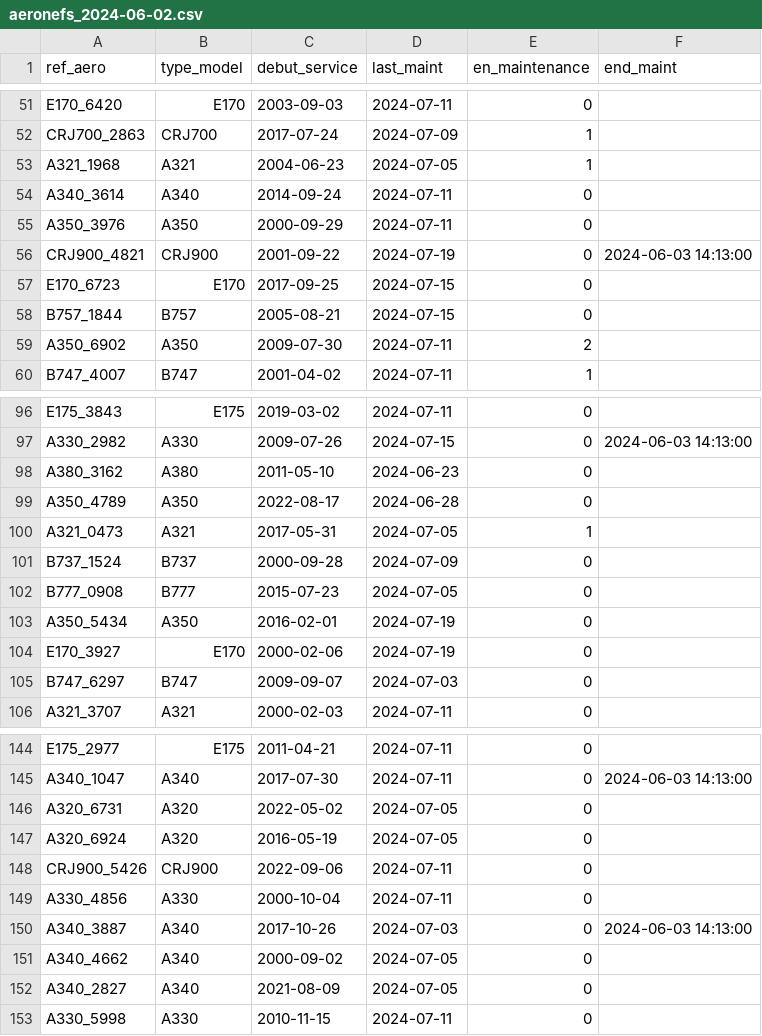
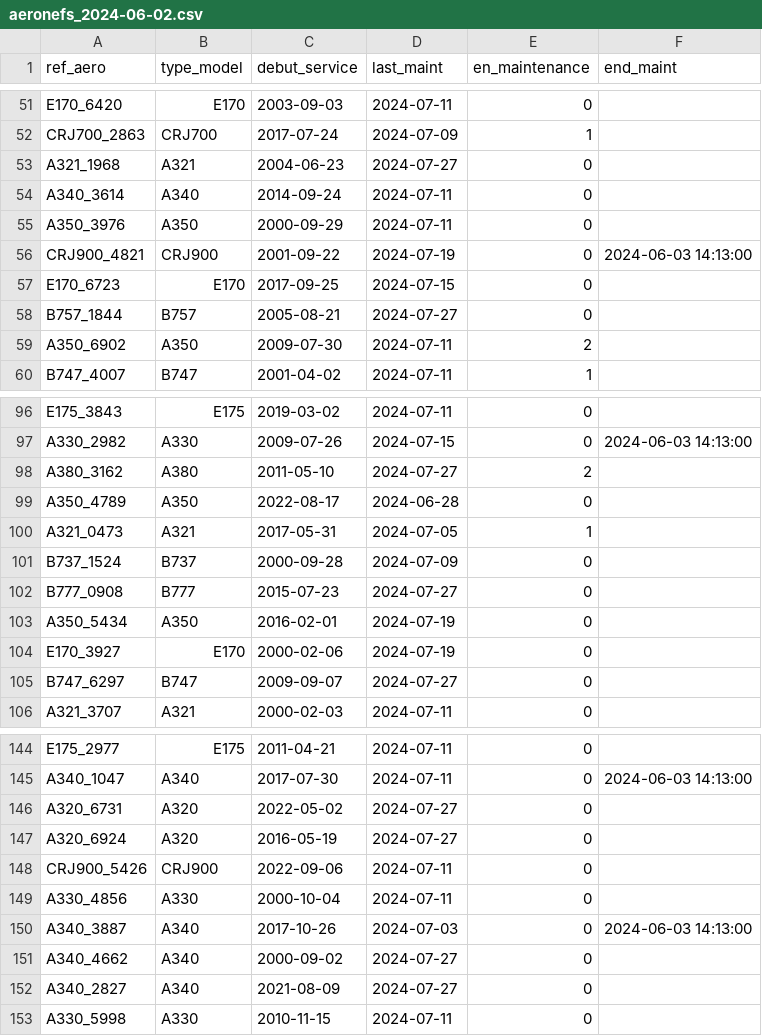
Before and after one commit to sambara92/Projet3, a CSV file: aeronefs_2024-06-02.csv, drawn as a sheet; only a part is shown, gaps mark what is left out; the diff covers the shown part only.

```diff
--- a/aeronefs_2024-06-02.csv
+++ b/aeronefs_2024-06-02.csv
@@ -52,3 +52,3 @@ E170_6420,E170,2003-09-03,2024-07-11,0,
 CRJ700_2863,CRJ700,2017-07-24,2024-07-09,1,
-A321_1968,A321,2004-06-23,2024-07-05,1,
+A321_1968,A321,2004-06-23,2024-07-27,0,
 A340_3614,A340,2014-09-24,2024-07-11,0,
@@ -57,3 +57,3 @@ CRJ900_4821,CRJ900,2001-09-22,2024-07-19,0,2024-06-03 14:13:00
 E170_6723,E170,2017-09-25,2024-07-15,0,
-B757_1844,B757,2005-08-21,2024-07-15,0,
+B757_1844,B757,2005-08-21,2024-07-27,0,
 A350_6902,A350,2009-07-30,2024-07-11,2,
@@ -97,3 +97,3 @@ E175_3843,E175,2019-03-02,2024-07-11,0,
 A330_2982,A330,2009-07-26,2024-07-15,0,2024-06-03 14:13:00
-A380_3162,A380,2011-05-10,2024-06-23,0,
+A380_3162,A380,2011-05-10,2024-07-27,2,
 A350_4789,A350,2022-08-17,2024-06-28,0,
@@ -101,6 +101,6 @@ A321_0473,A321,2017-05-31,2024-07-05,1,
 B737_1524,B737,2000-09-28,2024-07-09,0,
-B777_0908,B777,2015-07-23,2024-07-05,0,
+B777_0908,B777,2015-07-23,2024-07-27,0,
 A350_5434,A350,2016-02-01,2024-07-19,0,
 E170_3927,E170,2000-02-06,2024-07-19,0,
-B747_6297,B747,2009-09-07,2024-07-03,0,
+B747_6297,B747,2009-09-07,2024-07-27,0,
 A321_3707,A321,2000-02-03,2024-07-11,0,
@@ -145,4 +145,4 @@ E175_2977,E175,2011-04-21,2024-07-11,0,
 A340_1047,A340,2017-07-30,2024-07-11,0,2024-06-03 14:13:00
-A320_6731,A320,2022-05-02,2024-07-05,0,
-A320_6924,A320,2016-05-19,2024-07-05,0,
+A320_6731,A320,2022-05-02,2024-07-27,0,
+A320_6924,A320,2016-05-19,2024-07-27,0,
 CRJ900_5426,CRJ900,2022-09-06,2024-07-11,0,
@@ -150,4 +150,4 @@ A330_4856,A330,2000-10-04,2024-07-11,0,
 A340_3887,A340,2017-10-26,2024-07-03,0,2024-06-03 14:13:00
-A340_4662,A340,2000-09-02,2024-07-05,0,
-A340_2827,A340,2021-08-09,2024-07-05,0,
+A340_4662,A340,2000-09-02,2024-07-27,0,
+A340_2827,A340,2021-08-09,2024-07-27,0,
 A330_5998,A330,2010-11-15,2024-07-11,0,
```
Also changed, not shown: 9 edited cells elsewhere in this file, 2 other files.
